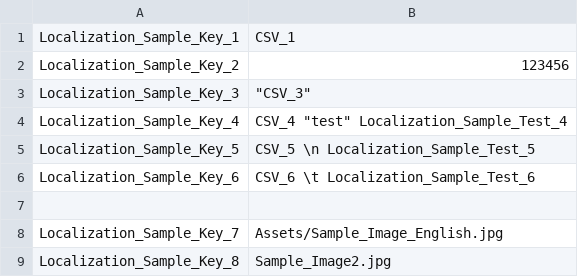
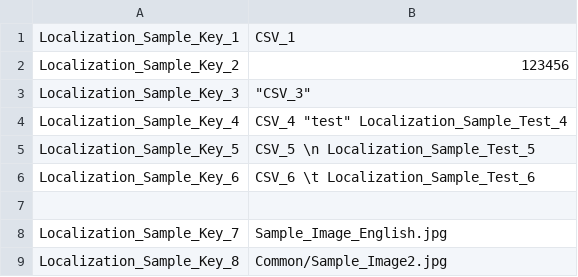
Before and after one commit to Warl-G/GRUnityTools, a CSV file: Assets/LocalizationSample/LocalizationAssetsForAB/Localizations/English/ENCsv.csv, drawn as a sheet.

```diff
--- a/Assets/LocalizationSample/LocalizationAssetsForAB/Localizations/English/ENCsv.csv
+++ b/Assets/LocalizationSample/LocalizationAssetsForAB/Localizations/English/ENCsv.csv
@@ -7,3 +7,3 @@ Localization_Sample_Key_6,CSV_6 \t Localization_Sample_Test_6
 ,
-Localization_Sample_Key_7,Assets/Sample_Image_English.jpg
-Localization_Sample_Key_8,Sample_Image2.jpg
+Localization_Sample_Key_7,Sample_Image_English.jpg
+Localization_Sample_Key_8,Common/Sample_Image2.jpg
```
Also changed, not shown: Assets/LocalizationSample/LocalizationAssetsForAB/Localizations/ChineseSimplified/CNCsv.csv, Assets/LocalizationSample/LocalizationAssetsForAB/Localizations/French/FRCsv.csv, 43 other files.
